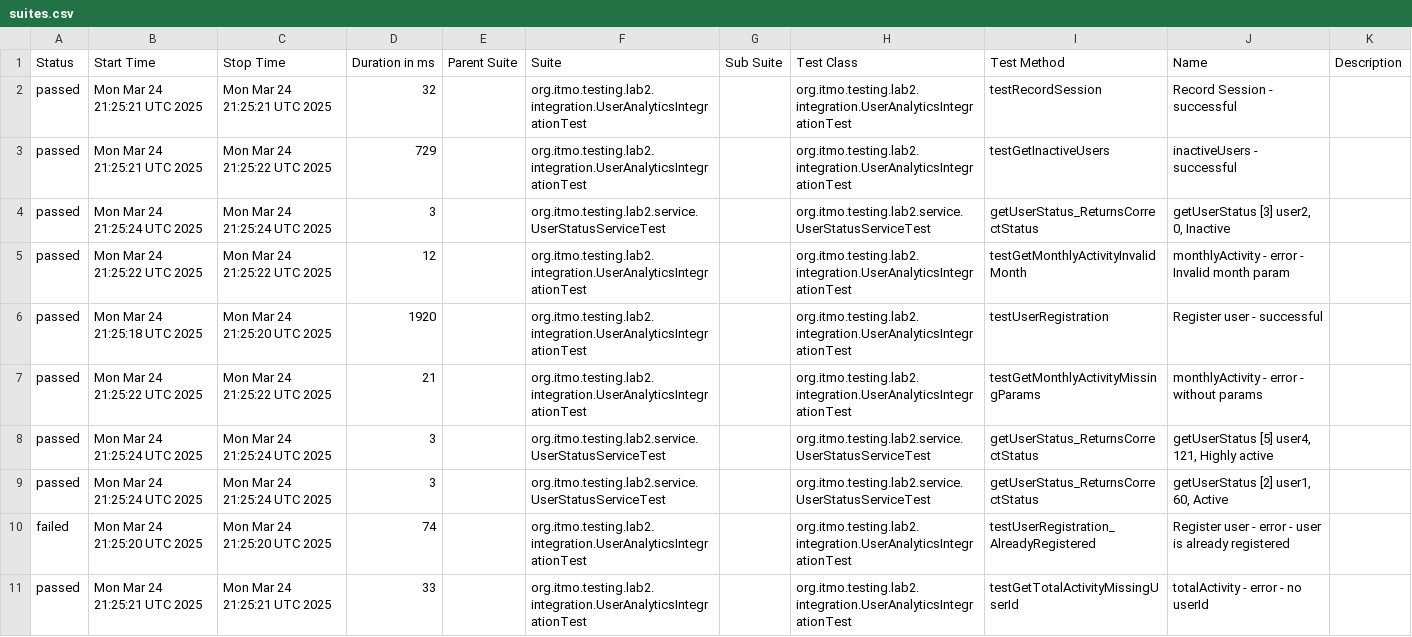
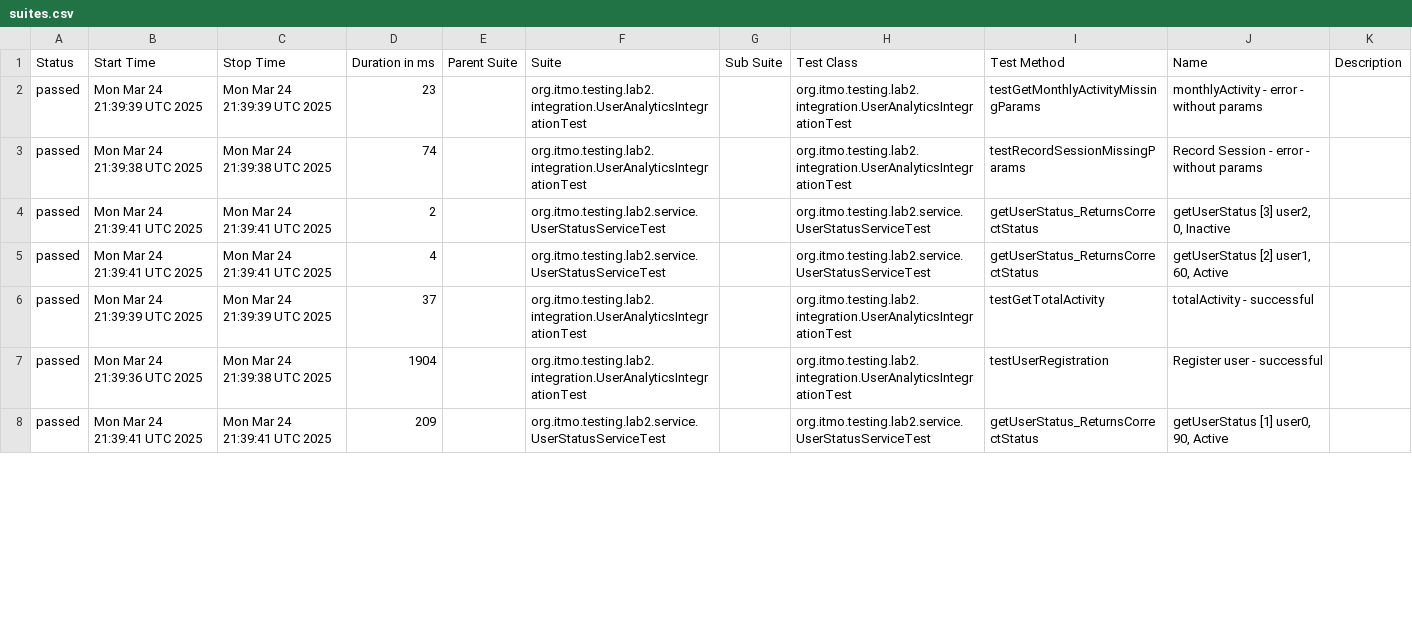
Before and after one commit to B-E-D-A/testing-lab-3, a CSV file: data/suites.csv, drawn as a sheet; only a part is shown; the diff covers the shown part only.

```diff
--- a/data/suites.csv
+++ b/data/suites.csv
@@ -1,11 +1,8 @@
 "Status","Start Time","Stop Time","Duration in ms","Parent Suite","Suite","Sub Suite","Test Class","Test Method","Name","Description"
-"passed","Mon Mar 24 21:25:21 UTC 2025","Mon Mar 24 21:25:21 UTC 2025","32","","org.itmo.testing.lab2.integration.UserAnalyticsIntegrationTest","","org.itmo.testing.lab2.integration.UserAnalyticsIntegrationTest","testRecordSession","Record Session - successful",""
-"passed","Mon Mar 24 21:25:21 UTC 2025","Mon Mar 24 21:25:22 UTC 2025","729","","org.itmo.testing.lab2.integration.UserAnalyticsIntegrationTest","","org.itmo.testing.lab2.integration.UserAnalyticsIntegrationTest","testGetInactiveUsers","inactiveUsers - successful",""
-"passed","Mon Mar 24 21:25:24 UTC 2025","Mon Mar 24 21:25:24 UTC 2025","3","","org.itmo.testing.lab2.service.UserStatusServiceTest","","org.itmo.testing.lab2.service.UserStatusServiceTest","getUserStatus_ReturnsCorrectStatus","getUserStatus [3] user2, 0, Inactive",""
-"passed","Mon Mar 24 21:25:22 UTC 2025","Mon Mar 24 21:25:22 UTC 2025","12","","org.itmo.testing.lab2.integration.UserAnalyticsIntegrationTest","","org.itmo.testing.lab2.integration.UserAnalyticsIntegrationTest","testGetMonthlyActivityInvalidMonth","monthlyActivity - error - Invalid month param",""
-"passed","Mon Mar 24 21:25:18 UTC 2025","Mon Mar 24 21:25:20 UTC 2025","1920","","org.itmo.testing.lab2.integration.UserAnalyticsIntegrationTest","","org.itmo.testing.lab2.integration.UserAnalyticsIntegrationTest","testUserRegistration","Register user - successful",""
-"passed","Mon Mar 24 21:25:22 UTC 2025","Mon Mar 24 21:25:22 UTC 2025","21","","org.itmo.testing.lab2.integration.UserAnalyticsIntegrationTest","","org.itmo.testing.lab2.integration.UserAnalyticsIntegrationTest","testGetMonthlyActivityMissingParams","monthlyActivity - error - without params",""
-"passed","Mon Mar 24 21:25:24 UTC 2025","Mon Mar 24 21:25:24 UTC 2025","3","","org.itmo.testing.lab2.service.UserStatusServiceTest","","org.itmo.testing.lab2.service.UserStatusServiceTest","getUserStatus_ReturnsCorrectStatus","getUserStatus [5] user4, 121, Highly active",""
-"passed","Mon Mar 24 21:25:24 UTC 2025","Mon Mar 24 21:25:24 UTC 2025","3","","org.itmo.testing.lab2.service.UserStatusServiceTest","","org.itmo.testing.lab2.service.UserStatusServiceTest","getUserStatus_ReturnsCorrectStatus","getUserStatus [2] user1, 60, Active",""
-"failed","Mon Mar 24 21:25:20 UTC 2025","Mon Mar 24 21:25:20 UTC 2025","74","","org.itmo.testing.lab2.integration.UserAnalyticsIntegrationTest","","org.itmo.testing.lab2.integration.UserAnalyticsIntegrationTest","testUserRegistration_AlreadyRegistered","Register user - error - user is already registered",""
-"passed","Mon Mar 24 21:25:21 UTC 2025","Mon Mar 24 21:25:21 UTC 2025","33","","org.itmo.testing.lab2.integration.UserAnalyticsIntegrationTest","","org.itmo.testing.lab2.integration.UserAnalyticsIntegrationTest","testGetTotalActivityMissingUserId","totalActivity - error - no userId",""
+"passed","Mon Mar 24 21:39:39 UTC 2025","Mon Mar 24 21:39:39 UTC 2025","23","","org.itmo.testing.lab2.integration.UserAnalyticsIntegrationTest","","org.itmo.testing.lab2.integration.UserAnalyticsIntegrationTest","testGetMonthlyActivityMissingParams","monthlyActivity - error - without params",""
+"passed","Mon Mar 24 21:39:38 UTC 2025","Mon Mar 24 21:39:38 UTC 2025","74","","org.itmo.testing.lab2.integration.UserAnalyticsIntegrationTest","","org.itmo.testing.lab2.integration.UserAnalyticsIntegrationTest","testRecordSessionMissingParams","Record Session - error - without params",""
+"passed","Mon Mar 24 21:39:41 UTC 2025","Mon Mar 24 21:39:41 UTC 2025","2","","org.itmo.testing.lab2.service.UserStatusServiceTest","","org.itmo.testing.lab2.service.UserStatusServiceTest","getUserStatus_ReturnsCorrectStatus","getUserStatus [3] user2, 0, Inactive",""
+"passed","Mon Mar 24 21:39:41 UTC 2025","Mon Mar 24 21:39:41 UTC 2025","4","","org.itmo.testing.lab2.service.UserStatusServiceTest","","org.itmo.testing.lab2.service.UserStatusServiceTest","getUserStatus_ReturnsCorrectStatus","getUserStatus [2] user1, 60, Active",""
+"passed","Mon Mar 24 21:39:39 UTC 2025","Mon Mar 24 21:39:39 UTC 2025","37","","org.itmo.testing.lab2.integration.UserAnalyticsIntegrationTest","","org.itmo.testing.lab2.integration.UserAnalyticsIntegrationTest","testGetTotalActivity","totalActivity - successful",""
+"passed","Mon Mar 24 21:39:36 UTC 2025","Mon Mar 24 21:39:38 UTC 2025","1904","","org.itmo.testing.lab2.integration.UserAnalyticsIntegrationTest","","org.itmo.testing.lab2.integration.UserAnalyticsIntegrationTest","testUserRegistration","Register user - successful",""
+"passed","Mon Mar 24 21:39:41 UTC 2025","Mon Mar 24 21:39:41 UTC 2025","209","","org.itmo.testing.lab2.service.UserStatusServiceTest","","org.itmo.testing.lab2.service.UserStatusServiceTest","getUserStatus_ReturnsCorrectStatus","getUserStatus [1] user0, 90, Active",""
```
Also changed, not shown: 5 added rows, 2 removed rows and 41 edited cells elsewhere in this file, 59 other files.
